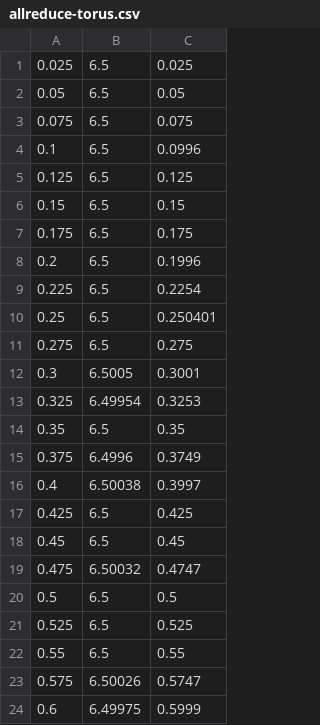
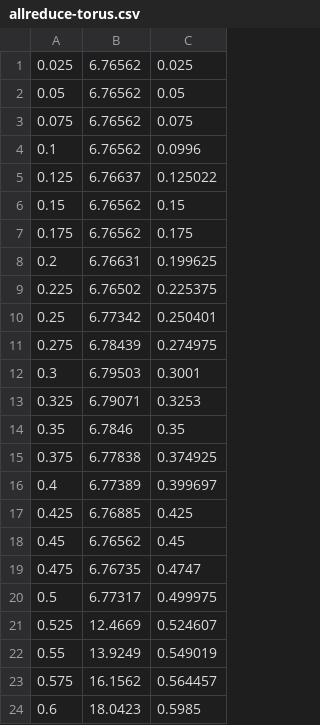
Before and after one commit to cadinc/chiplet-network-sim, a CSV file: output/allreduce-torus.csv, drawn as a sheet; only a part is shown; the diff covers the shown part only.

```diff
--- a/output/allreduce-torus.csv
+++ b/output/allreduce-torus.csv
@@ -1,24 +1,24 @@
-0.025,6.5,0.025
-0.05,6.5,0.05
-0.075,6.5,0.075
-0.1,6.5,0.0996
-0.125,6.5,0.125
-0.15,6.5,0.15
-0.175,6.5,0.175
-0.2,6.5,0.1996
-0.225,6.5,0.2254
-0.25,6.5,0.250401
-0.275,6.5,0.275
-0.3,6.5005,0.3001
-0.325,6.49954,0.3253
-0.35,6.5,0.35
-0.375,6.4996,0.3749
-0.4,6.50038,0.3997
-0.425,6.5,0.425
-0.45,6.5,0.45
-0.475,6.50032,0.4747
-0.5,6.5,0.5
-0.525,6.5,0.525
-0.55,6.5,0.55
-0.575,6.50026,0.5747
-0.6,6.49975,0.5999
+0.025,6.76562,0.025
+0.05,6.76562,0.05
+0.075,6.76562,0.075
+0.1,6.76562,0.0996
+0.125,6.76637,0.125022
+0.15,6.76562,0.15
+0.175,6.76562,0.175
+0.2,6.76631,0.199625
+0.225,6.76502,0.225375
+0.25,6.77342,0.250401
+0.275,6.78439,0.274975
+0.3,6.79503,0.3001
+0.325,6.79071,0.3253
+0.35,6.7846,0.35
+0.375,6.77838,0.374925
+0.4,6.77389,0.399697
+0.425,6.76885,0.425
+0.45,6.76562,0.45
+0.475,6.76735,0.4747
+0.5,6.77317,0.499975
+0.525,12.4669,0.524607
+0.55,13.9249,0.549019
+0.575,16.1562,0.564457
+0.6,18.0423,0.5985
```
Also changed, not shown: 7 removed rows and 24 edited cells elsewhere in this file, output/allreduce-chiplet.csv, output/allreduce-fc.csv, 3 other files.
